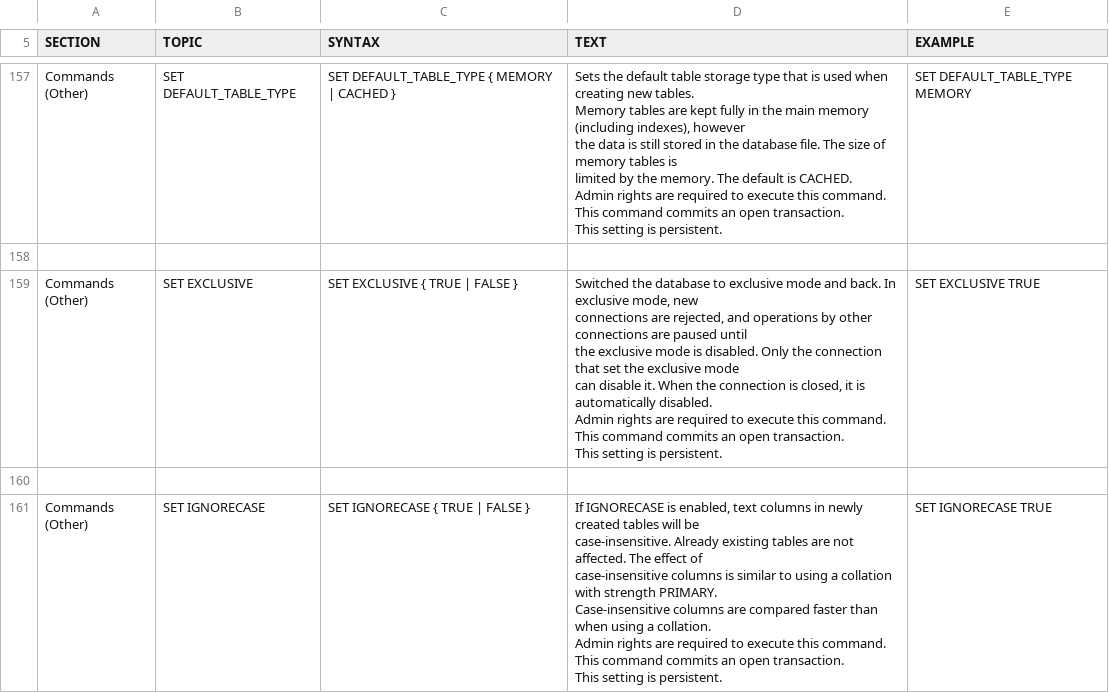
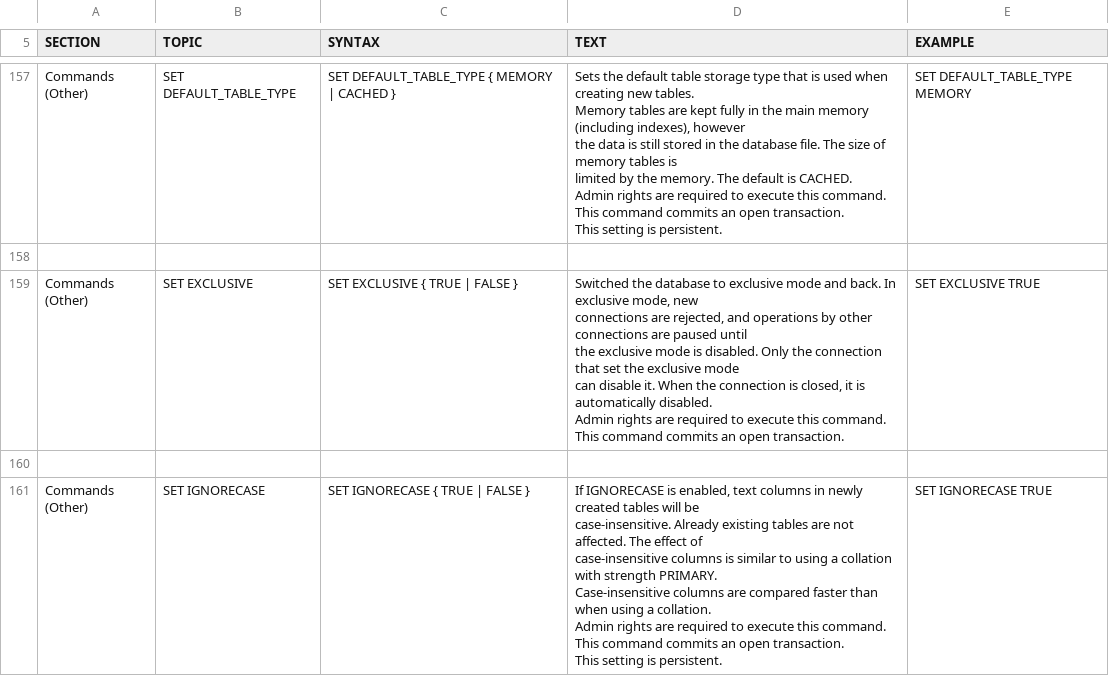
Before and after one commit to coderplay/h2-bitmap, a CSV file: h2/src/docsrc/help/help.csv, drawn as a sheet; only a part is shown, gaps mark what is left out.

```diff
--- a/h2/src/docsrc/help/help.csv
+++ b/h2/src/docsrc/help/help.csv
@@ -1053,16 +1053,15 @@ SET DEFAULT_TABLE_TYPE MEMORY
 
-"Commands (Other)","SET EXCLUSIVE","
-SET EXCLUSIVE { TRUE | FALSE }
-","
-Switched the database to exclusive mode and back. In exclusive mode, new
-connections are rejected, and operations by other connections are paused until
-the exclusive mode is disabled. Only the connection that set the exclusive mode
-can disable it. When the connection is closed, it is automatically disabled.
-
-Admin rights are required to execute this command.
-This command commits an open transaction.
-This setting is persistent.
-","
-SET EXCLUSIVE TRUE
-"
+"Commands (Other)","SET EXCLUSIVE","
+SET EXCLUSIVE { TRUE | FALSE }
+","
+Switched the database to exclusive mode and back. In exclusive mode, new
+connections are rejected, and operations by other connections are paused until
+the exclusive mode is disabled. Only the connection that set the exclusive mode
+can disable it. When the connection is closed, it is automatically disabled.
+
+Admin rights are required to execute this command.
+This command commits an open transaction.
+","
+SET EXCLUSIVE TRUE
+"
 
```
Also changed, not shown: 8 other files.
